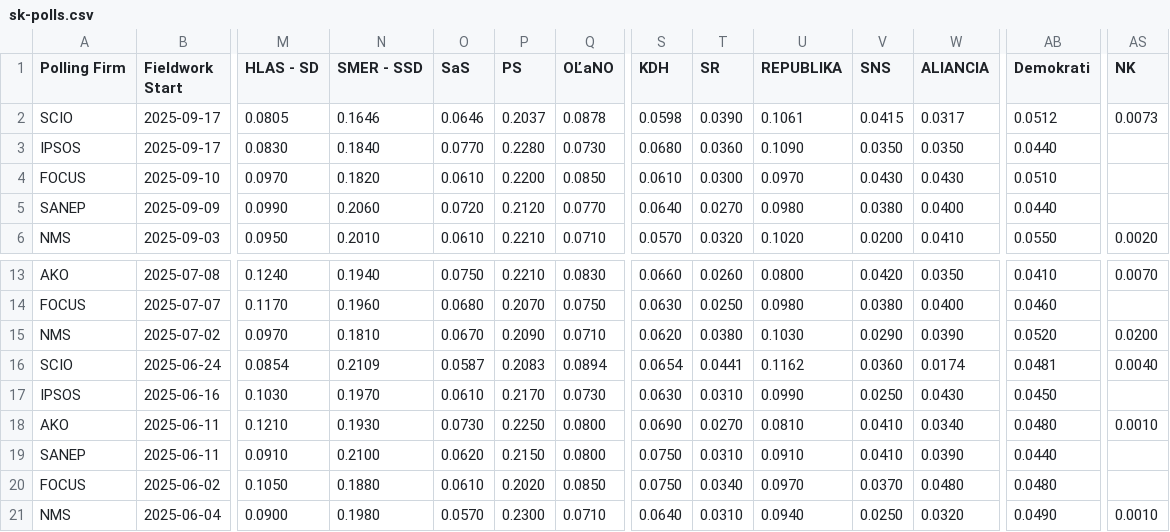
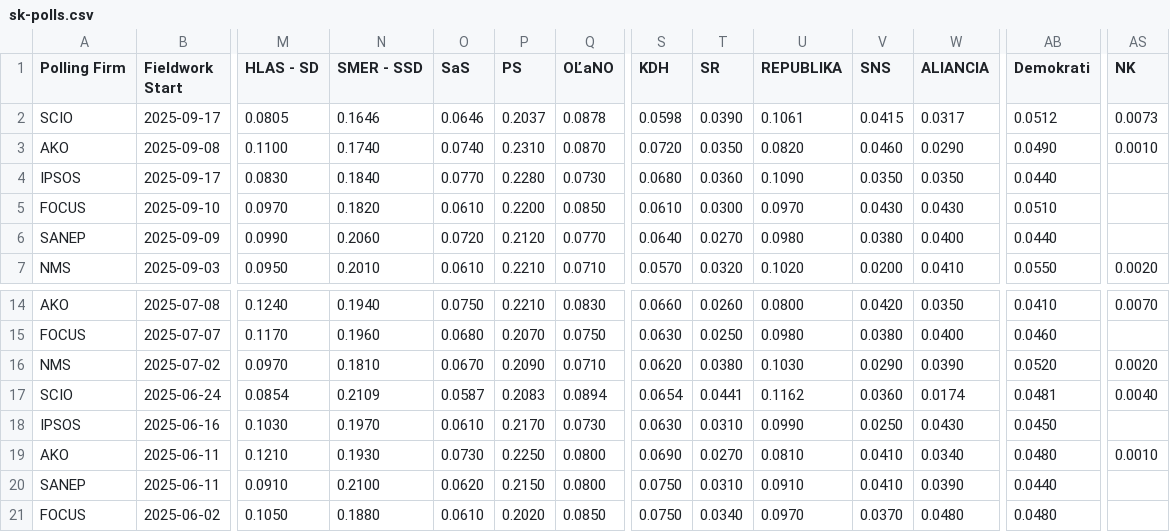
Before and after one commit to acernek/acernek.github.io, a CSV file: sk-polls/data/sk-polls.csv, drawn as a sheet; only a part is shown, gaps mark what is left out; the shorter side is filled out with more unchanged rows; addresses are those after the commit; rows hold the shown columns only; the diff names each change by its address in the sheet, - before the commit and + after, or states it on an @@ line.

```diff
--- a/sk-polls/data/sk-polls.csv
+++ b/sk-polls/data/sk-polls.csv
+row 3: AKO | 2025-09-08 | 0.1100 | 0.1740 | 0.0740 | 0.2310 | 0.0870 | 0.0720 | 0.0350 | 0.0820 | 0.0460 | 0.0290 | 0.0490 | 0.0010
-AS16 (NK): 0.0200
+AS16 (NK): 0.0020
```
Also changed, not shown: 1 other file.
